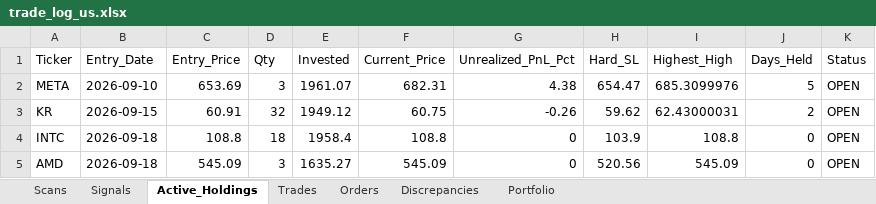
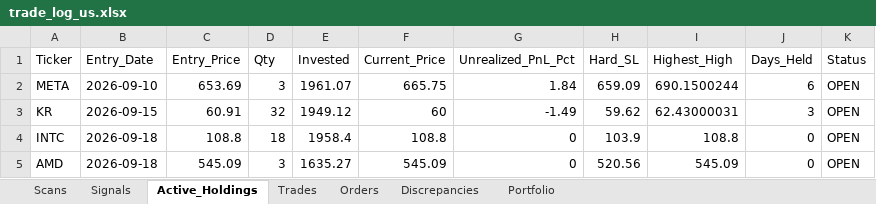
Before and after one commit to thokfoot/volatility-expansion-bot, an Excel workbook: data/trade_log_us.xlsx, sheet Active_Holdings, drawn as a sheet; values as stored, in another font and other column widths than the file's, no borders; the diff names each change by its address in the sheet, - before the commit and + after, or states it on an @@ line.

```diff
--- a/data/trade_log_us.xlsx (sheet Active_Holdings)
+++ b/data/trade_log_us.xlsx (sheet Active_Holdings)
-F2 (Current_Price): 682.31
+F2 (Current_Price): 665.75
-G2 (Unrealized_PnL_Pct): 4.38
+G2 (Unrealized_PnL_Pct): 1.84
-H2 (Hard_SL): 654.47
+H2 (Hard_SL): 659.09
-I2 (Highest_High): 685.3099976
+I2 (Highest_High): 690.1500244
-J2 (Days_Held): 5
+J2 (Days_Held): 6
-F3 (Current_Price): 60.75
+F3 (Current_Price): 60
-G3 (Unrealized_PnL_Pct): -0.26
+G3 (Unrealized_PnL_Pct): -1.49
-J3 (Days_Held): 2
+J3 (Days_Held): 3
```
Also changed, not shown: sheet Scans, sheet Portfolio, sheet Signals, data/trade_log.xlsx, 1 other file.
